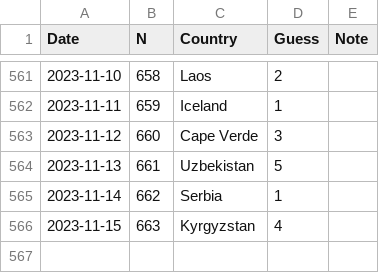
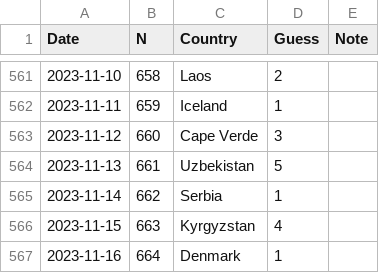
Before and after one commit to spkaluzny/mydata, a CSV file: data/worldle.csv, drawn as a sheet; only a part is shown, gaps mark what is left out.

Commit message:
Added new observation

```diff
--- a/data/worldle.csv
+++ b/data/worldle.csv
@@ -566 +566,2 @@ Date,N,Country,Guess,Note
 2023-11-15,663,Kyrgyzstan,4
+2023-11-16,664,Denmark,1
```
